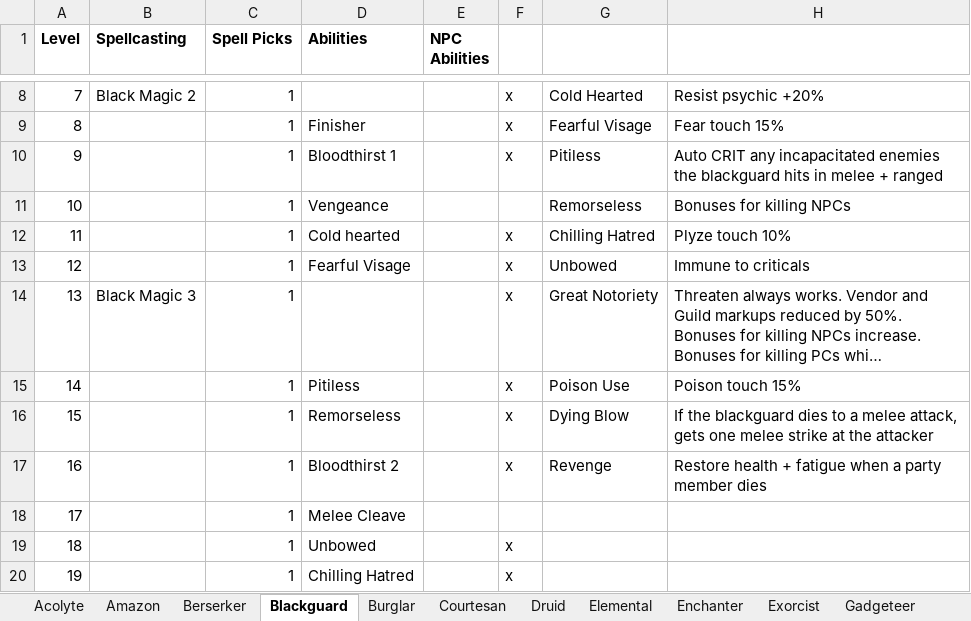
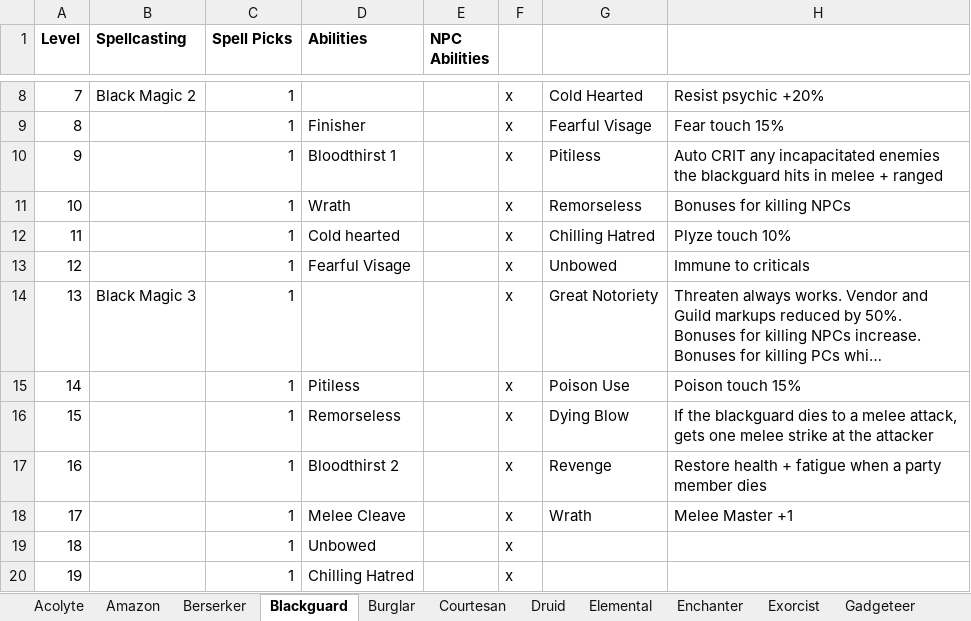
Before and after one commit to alan-mcl/escapeftmaze_raws, an Excel workbook: doc/classes.xlsx, sheet Blackguard, drawn as a sheet; only a part is shown, gaps mark what is left out; long unchanged cells end in …; values as stored, in another font and other column widths than the file's, no borders; the diff names each change by its address in the sheet, - before the commit and + after, or states it on an @@ line.

```diff
--- a/doc/classes.xlsx (sheet Blackguard)
+++ b/doc/classes.xlsx (sheet Blackguard)
-D11 (Abilities): Vengeance
+D11 (Abilities): Wrath
-F11: (empty)
+F11: x
-F18: (empty)
+F18: x
-G18: (empty)
+G18: Wrath
-H18: (empty)
+H18: Melee Master +1
```
Also changed, not shown: sheet Exorcist, sheet Witch, sheet Acolyte, sheet Troubadour, sheet Enchanter, sheet Burglar, 2 more sheets, 1 other file.
